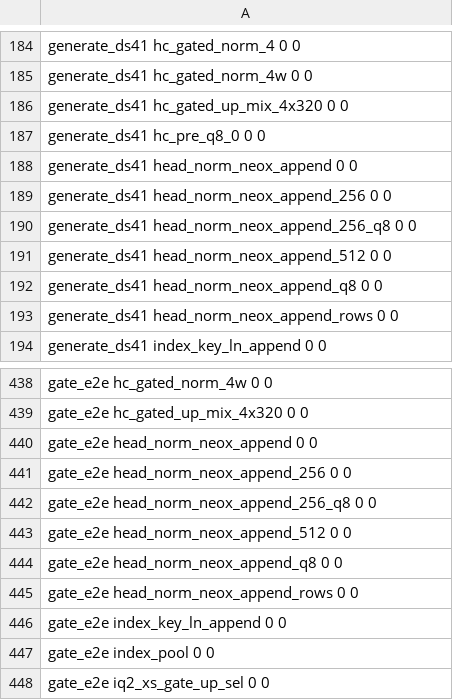
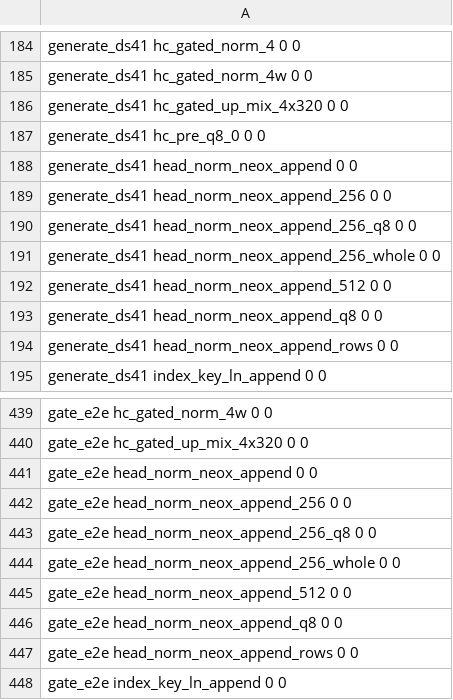
Before and after one commit to Burntgogi/bloomery, a TSV file: tools/ref/ptx-shapes/sm_121-cc12.1.tsv, drawn as a sheet; only a part is shown, gaps mark what is left out; the shorter side is filled out with more unchanged rows.

```diff
--- a/tools/ref/ptx-shapes/sm_121-cc12.1.tsv
+++ b/tools/ref/ptx-shapes/sm_121-cc12.1.tsv
@@ -190,2 +190,3 @@ generate_ds41   head_norm_neox_append_256                0           0
 generate_ds41   head_norm_neox_append_256_q8             0           0
+generate_ds41   head_norm_neox_append_256_whole          0           0
 generate_ds41   head_norm_neox_append_512                0           0
@@ -442,2 +443,3 @@ gate_e2e   head_norm_neox_append_256                0           0
 gate_e2e   head_norm_neox_append_256_q8             0           0
+gate_e2e   head_norm_neox_append_256_whole          0           0
 gate_e2e   head_norm_neox_append_512                0           0
```
Also changed, not shown: tools/ref/ptx-shapes.tsv, tools/ref/ptx-shapes/sm_86-cc12.1.tsv, 2 other files.
